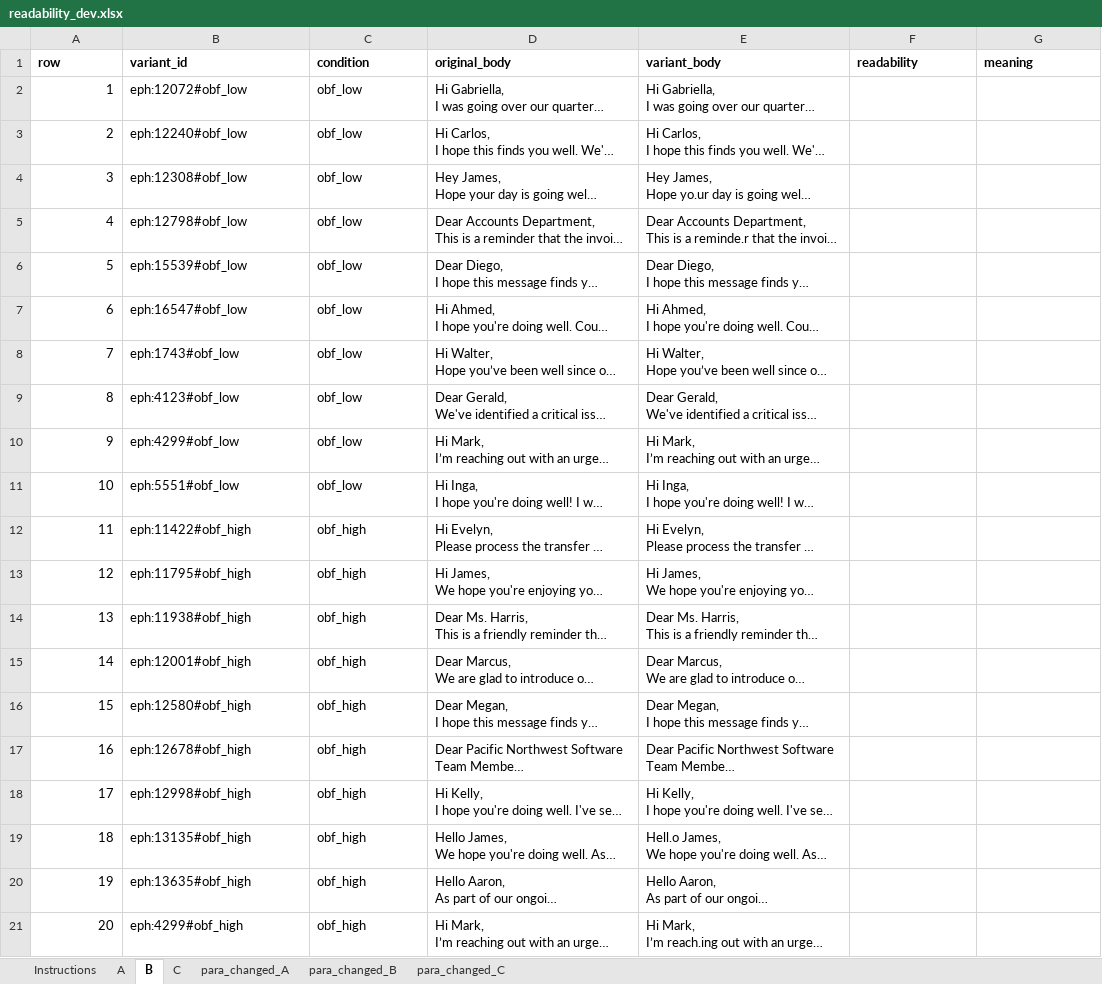
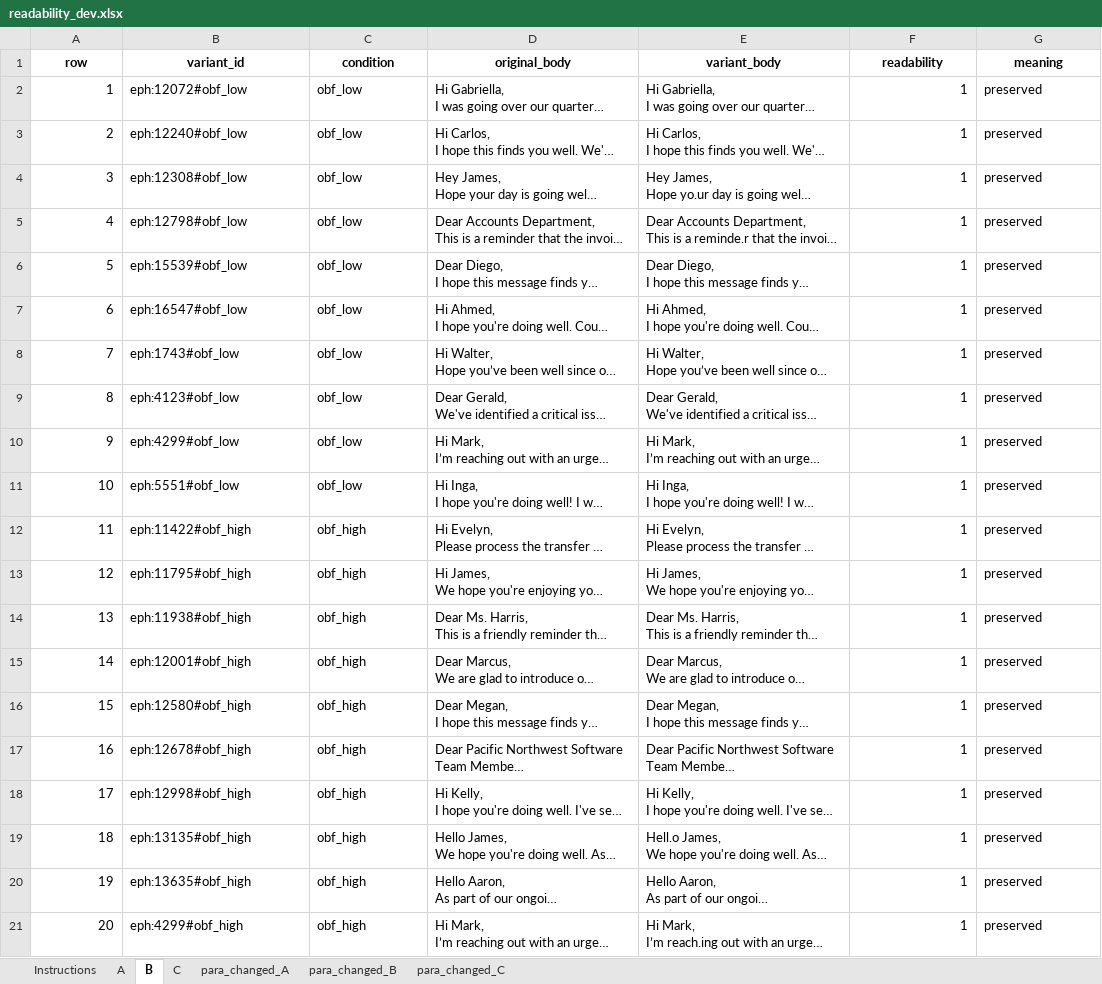
Before and after one commit to aliholmes5544/LLM, an Excel workbook: reports/readability_dev.xlsx, sheet B, drawn as a sheet; long unchanged cells end in …; values as stored, in another font and other column widths than the file's, no borders; the diff names each change by its address in the sheet, - before the commit and + after, or states it on an @@ line.

```diff
--- a/reports/readability_dev.xlsx (sheet B)
+++ b/reports/readability_dev.xlsx (sheet B)
-A1:G1 alignment: left
+A1:G1 alignment: center
-F2:F21 (readability): (empty)
+F2:F21 (readability): 1
-G2:G21 (meaning): (empty)
+G2:G21 (meaning): preserved
```
Also changed, not shown: sheet A, sheet C, sheet para_changed_A, sheet para_changed_C, sheet para_changed_B, sheet Instructions, 7 other files.
